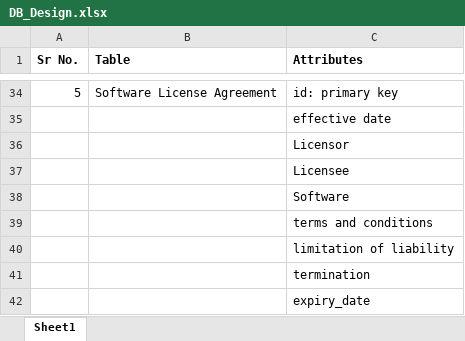
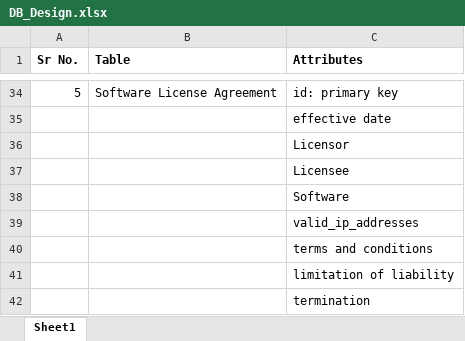
Before and after one commit to FirojNeosoft/SoftwareLicensing, an Excel workbook: docs/DB_Design.xlsx, sheet Sheet1, drawn as a sheet; only a part is shown, gaps mark what is left out; the shorter side is filled out with more unchanged rows; values as stored, in another font and other column widths than the file's, no borders; the diff names each change by its address in the sheet, - before the commit and + after, or states it on an @@ line.

```diff
--- a/docs/DB_Design.xlsx (sheet Sheet1)
+++ b/docs/DB_Design.xlsx (sheet Sheet1)
+row 39:  |  | valid_ip_addresses
```
Also changed, not shown: 5 other files.
